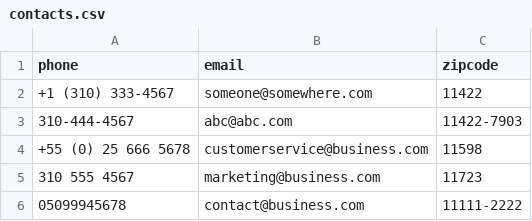
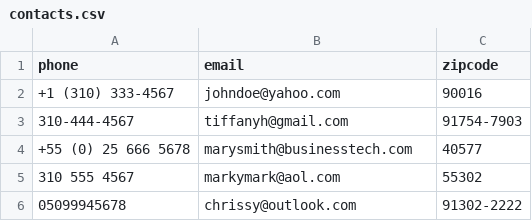
Before and after one commit to Nancy1590/customer-contact-data, a CSV file: contacts.csv, drawn as a sheet.

Commit message:
Update contacts.csv

```diff
--- a/contacts.csv
+++ b/contacts.csv
@@ -1,6 +1,6 @@
 phone,email,zipcode
-+1 (310) 333-4567,someone@somewhere.com,11422
-310-444-4567,abc@abc.com,11422-7903
-+55 (0) 25 666 5678,customerservice@business.com,11598
-310 555 4567,marketing@business.com,11723
-05099945678,contact@business.com,11111-2222
++1 (310) 333-4567,johndoe@yahoo.com,90016
+310-444-4567,tiffanyh@gmail.com,91754-7903
++55 (0) 25 666 5678,marysmith@businesstech.com,40577
+310 555 4567,markymark@aol.com,55302
+05099945678,chrissy@outlook.com,91302-2222
```
